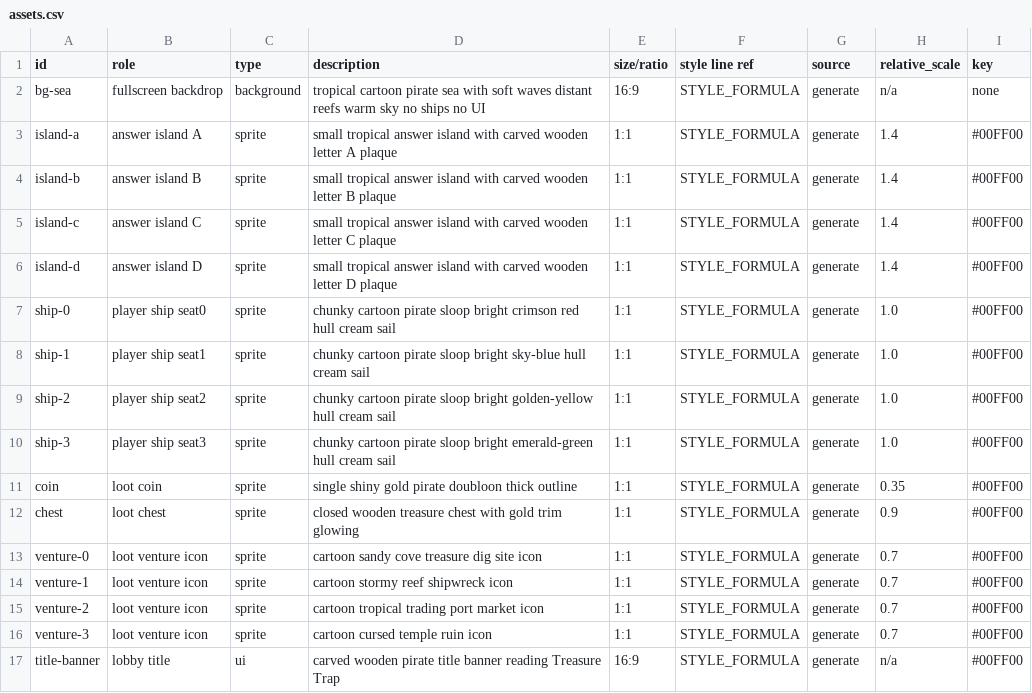
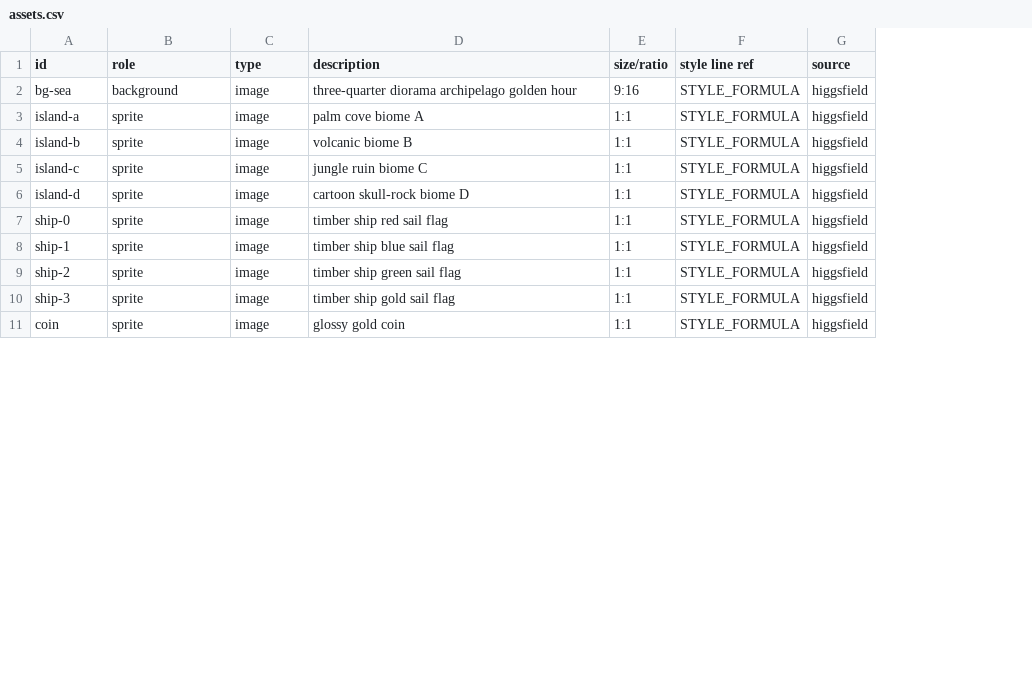
Before and after one commit to sammyswe/Quizgame, a CSV file: hf-treasure-trap/design/assets.csv, drawn as a sheet; only a part is shown; removed rows and columns are numbered as before the commit, all else as after; the diff covers the shown part only; the diff names each change by its address in the sheet, - before the commit and + after, or states it on an @@ line.

```diff
--- a/hf-treasure-trap/design/assets.csv
+++ b/hf-treasure-trap/design/assets.csv
-column H (relative_scale), rows 2-11: n/a | 1.4 | 1.4 | 1.4 | 1.4 | 1.0 | 1.0 | 1.0 | 1.0 | 0.35
-column I (key), rows 2-11: none | #00FF00 | #00FF00 | #00FF00 | #00FF00 | #00FF00 | #00FF00 | #00FF00 | #00FF00 | #00FF00
-B2 (role): fullscreen backdrop
+B2 (role): background
-C2 (type): background
+C2 (type): image
-D2 (description): tropical cartoon pirate sea with soft waves distant reefs warm sky no ships no UI
+D2 (description): three-quarter diorama archipelago golden hour
-E2 (size/ratio): 16:9
+E2 (size/ratio): 9:16
-G2:G11 (source): generate
+G2:G11 (source): higgsfield
-B3 (role): answer island A
+B3 (role): sprite
-C3:C11 (type): sprite
+C3:C11 (type): image
-D3 (description): small tropical answer island with carved wooden letter A plaque
+D3 (description): palm cove biome A
-B4 (role): answer island B
+B4 (role): sprite
-D4 (description): small tropical answer island with carved wooden letter B plaque
+D4 (description): volcanic biome B
-B5 (role): answer island C
+B5 (role): sprite
-D5 (description): small tropical answer island with carved wooden letter C plaque
+D5 (description): jungle ruin biome C
-B6 (role): answer island D
+B6 (role): sprite
-D6 (description): small tropical answer island with carved wooden letter D plaque
+D6 (description): cartoon skull-rock biome D
-B7 (role): player ship seat0
+B7 (role): sprite
-D7 (description): chunky cartoon pirate sloop bright crimson red hull cream sail
+D7 (description): timber ship red sail flag
-B8 (role): player ship seat1
+B8 (role): sprite
-D8 (description): chunky cartoon pirate sloop bright sky-blue hull cream sail
+D8 (description): timber ship blue sail flag
-B9 (role): player ship seat2
+B9 (role): sprite
-D9 (description): chunky cartoon pirate sloop bright golden-yellow hull cream sail
+D9 (description): timber ship green sail flag
-B10 (role): player ship seat3
+B10 (role): sprite
-D10 (description): chunky cartoon pirate sloop bright emerald-green hull cream sail
+D10 (description): timber ship gold sail flag
-B11 (role): loot coin
+B11 (role): sprite
-D11 (description): single shiny gold pirate doubloon thick outline
+D11 (description): glossy gold coin
-row 12: chest | loot chest | sprite | closed wooden treasure chest with gold trim glowing | 1:1 | STYLE_FORMULA | generate | 0.9 | #00FF00
-row 13: venture-0 | loot venture icon | sprite | cartoon sandy cove treasure dig site icon | 1:1 | STYLE_FORMULA | generate | 0.7 | #00FF00
-row 14: venture-1 | loot venture icon | sprite | cartoon stormy reef shipwreck icon | 1:1 | STYLE_FORMULA | generate | 0.7 | #00FF00
-row 15: venture-2 | loot venture icon | sprite | cartoon tropical trading port market icon | 1:1 | STYLE_FORMULA | generate | 0.7 | #00FF00
-row 16: venture-3 | loot venture icon | sprite | cartoon cursed temple ruin icon | 1:1 | STYLE_FORMULA | generate | 0.7 | #00FF00
-row 17: title-banner | lobby title | ui | carved wooden pirate title banner reading Treasure Trap | 16:9 | STYLE_FORMULA | generate | n/a | #00FF00
```
Also changed, not shown: 11 added rows, 1 removed row and 4 edited cells elsewhere in this file, 38 other files.
